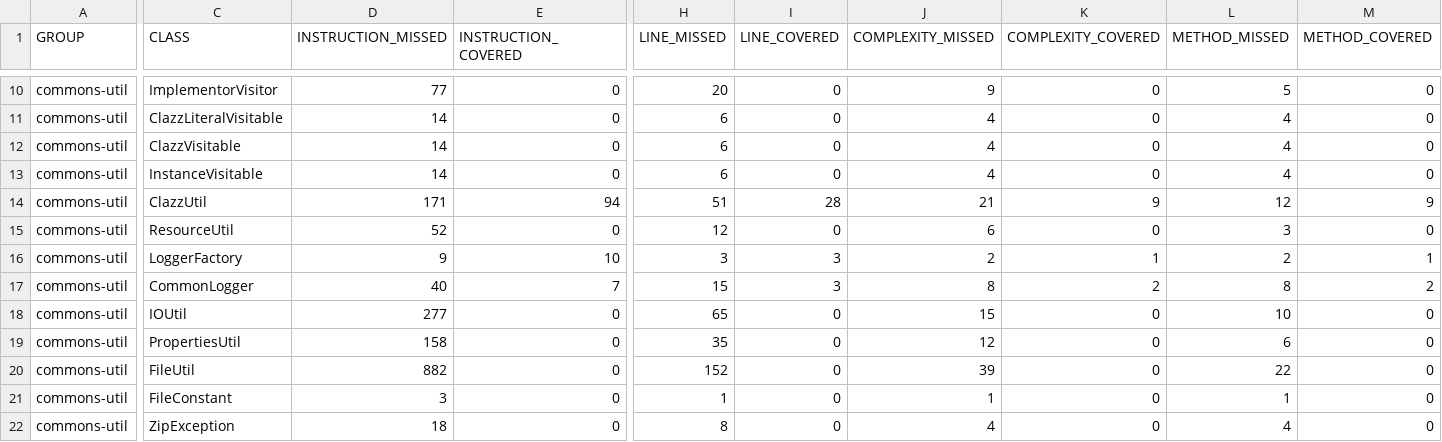
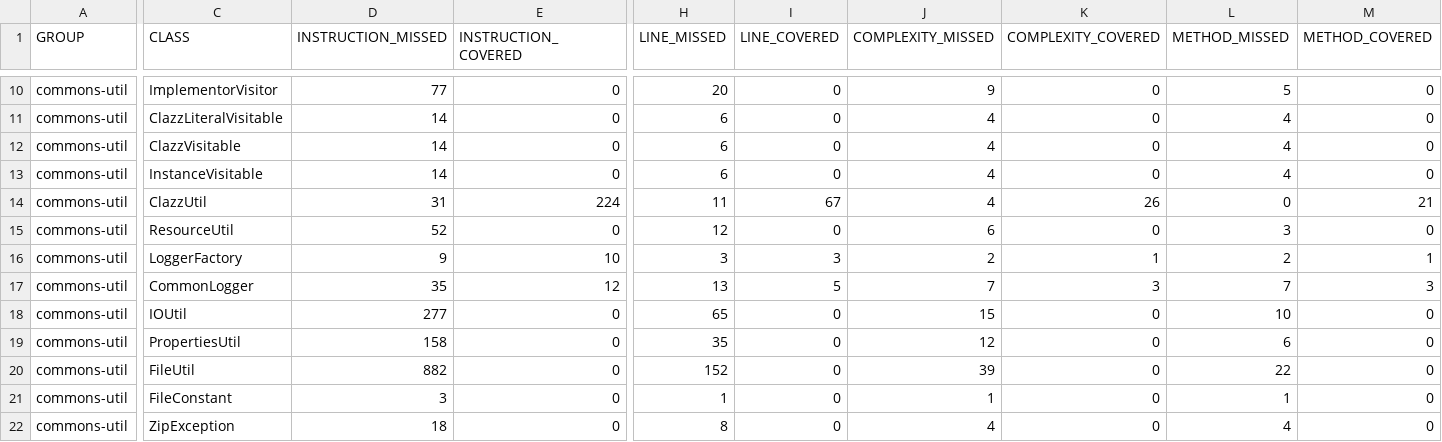
Before and after one commit to maverick98/j-hawk, a CSV file: j-hawk-code/mvn/commons-util/codecoverage/site/jacoco/jacoco.csv, drawn as a sheet; only a part is shown, gaps mark what is left out; the diff covers the shown part only; the diff names each change by its address in the sheet, - before the commit and + after, or states it on an @@ line.

```diff
--- a/j-hawk-code/mvn/commons-util/codecoverage/site/jacoco/jacoco.csv
+++ b/j-hawk-code/mvn/commons-util/codecoverage/site/jacoco/jacoco.csv
-D14 (INSTRUCTION_MISSED): 171
+D14 (INSTRUCTION_MISSED): 31
-E14 (INSTRUCTION_COVERED): 94
+E14 (INSTRUCTION_COVERED): 224
-H14 (LINE_MISSED): 51
+H14 (LINE_MISSED): 11
-I14 (LINE_COVERED): 28
+I14 (LINE_COVERED): 67
-J14 (COMPLEXITY_MISSED): 21
+J14 (COMPLEXITY_MISSED): 4
-K14 (COMPLEXITY_COVERED): 9
+K14 (COMPLEXITY_COVERED): 26
-L14 (METHOD_MISSED): 12
+L14 (METHOD_MISSED): 0
-M14 (METHOD_COVERED): 9
+M14 (METHOD_COVERED): 21
-D17 (INSTRUCTION_MISSED): 40
+D17 (INSTRUCTION_MISSED): 35
-E17 (INSTRUCTION_COVERED): 7
+E17 (INSTRUCTION_COVERED): 12
-H17 (LINE_MISSED): 15
+H17 (LINE_MISSED): 13
-I17 (LINE_COVERED): 3
+I17 (LINE_COVERED): 5
-J17 (COMPLEXITY_MISSED): 8
+J17 (COMPLEXITY_MISSED): 7
-K17 (COMPLEXITY_COVERED): 2
+K17 (COMPLEXITY_COVERED): 3
-L17 (METHOD_MISSED): 8
+L17 (METHOD_MISSED): 7
-M17 (METHOD_COVERED): 2
+M17 (METHOD_COVERED): 3
```
Also changed, not shown: 2 edited cells elsewhere in this file, 15 other files.
